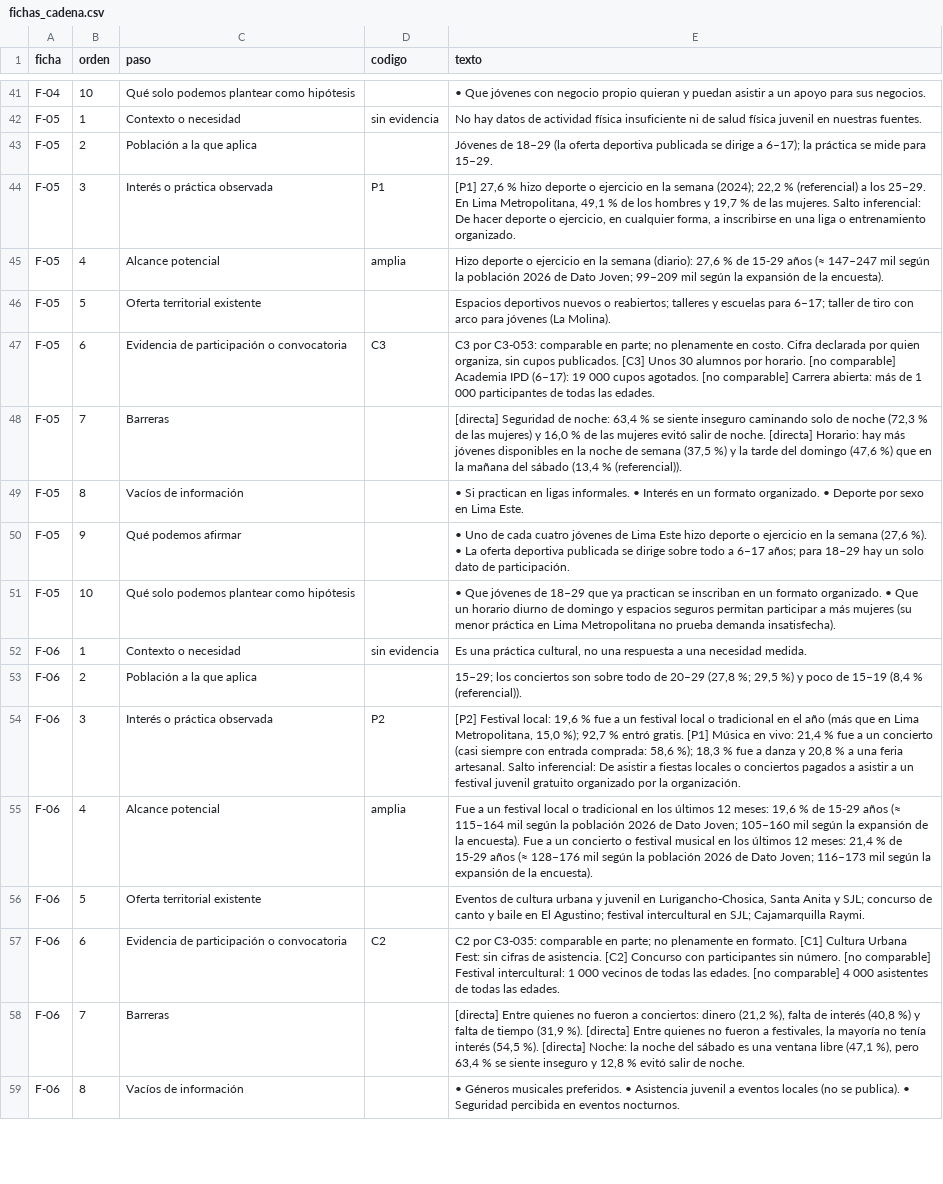
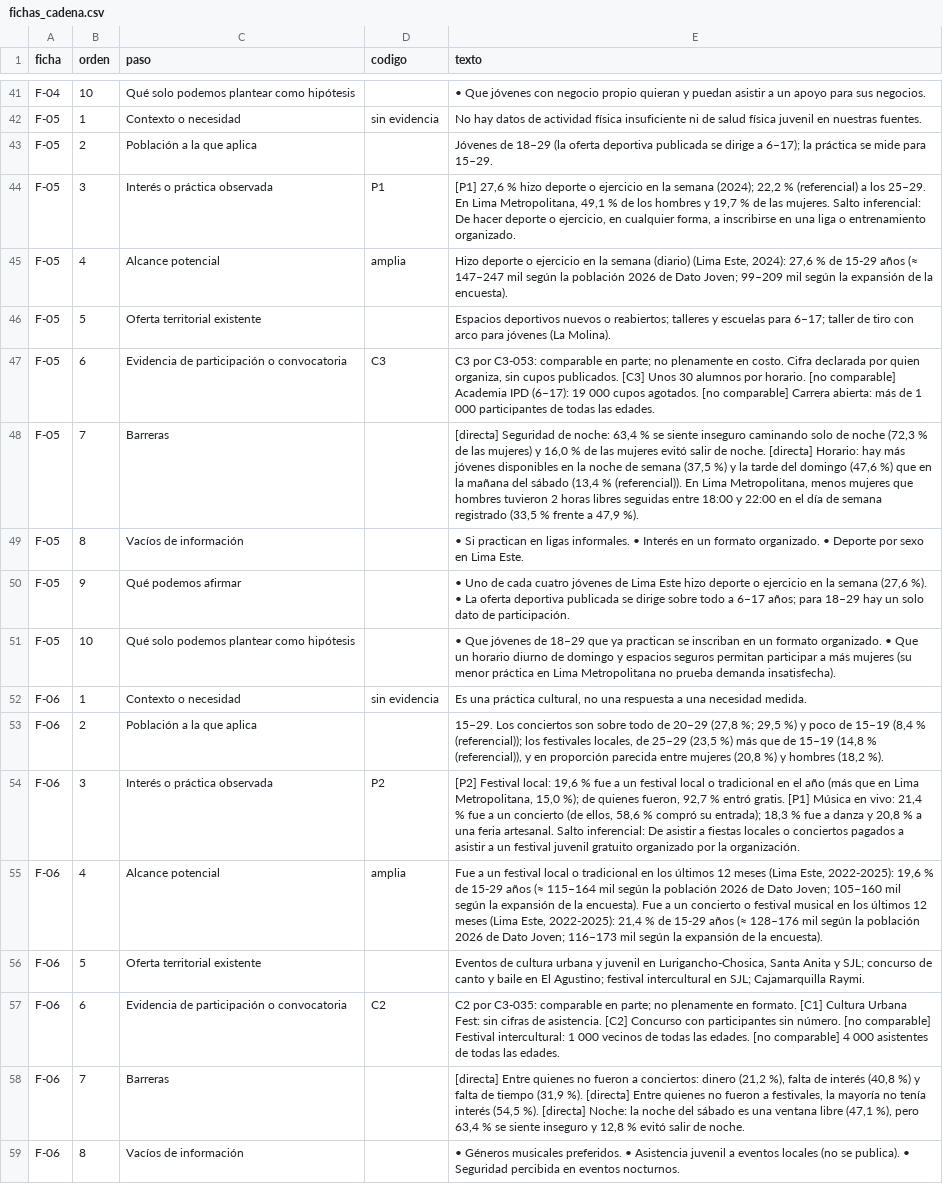
Before and after one commit to serugiran96/ORP-juventudLimaEste, a CSV file: proyectos/modelo-definicion-actividades/resultados/fichas_cadena.csv, drawn as a sheet; only a part is shown, gaps mark what is left out; the diff covers the shown part only.

```diff
--- a/proyectos/modelo-definicion-actividades/resultados/fichas_cadena.csv
+++ b/proyectos/modelo-definicion-actividades/resultados/fichas_cadena.csv
@@ -44,6 +44,6 @@ F-05,2,Población a la que aplica,,Jóvenes de 18–29 (la oferta deportiva publ
 F-05,3,Interés o práctica observada,P1,"[P1] 27,6 % hizo deporte o ejercicio en la semana (2024); 22,2 % (referencial) a los 25–29. En Lima Metropolitana, 49,1 % de los hombres y 19,7 % de las mujeres. Salto inferencial: De hacer deporte o ejercicio, en cualquier forma, a inscribirse en una liga o entrenamiento organizado."
-F-05,4,Alcance potencial,amplia,"Hizo deporte o ejercicio en la semana (diario): 27,6 % de 15-29 años (≈ 147–247 mil según la población 2026 de Dato Joven; 99–209 mil según la expansión de la encuesta)."
+F-05,4,Alcance potencial,amplia,"Hizo deporte o ejercicio en la semana (diario) (Lima Este, 2024): 27,6 % de 15-29 años (≈ 147–247 mil según la población 2026 de Dato Joven; 99–209 mil según la expansión de la encuesta)."
 F-05,5,Oferta territorial existente,,Espacios deportivos nuevos o reabiertos; talleres y escuelas para 6–17; taller de tiro con arco para jóvenes (La Molina).
 F-05,6,Evidencia de participación o convocatoria,C3,"C3 por C3-053: comparable en parte; no plenamente en costo. Cifra declarada por quien organiza, sin cupos publicados. [C3] Unos 30 alumnos por horario. [no comparable] Academia IPD (6–17): 19 000 cupos agotados. [no comparable] Carrera abierta: más de 1 000 participantes de todas las edades."
-F-05,7,Barreras,,"[directa] Seguridad de noche: 63,4 % se siente inseguro caminando solo de noche (72,3 % de las mujeres) y 16,0 % de las mujeres evitó salir de noche. [directa] Horario: hay más jóvenes disponibles en la noche de semana (37,5 %) y la tarde del domingo (47,6 %) que en la mañana del sábado (13,4 % (referencial))."
+F-05,7,Barreras,,"[directa] Seguridad de noche: 63,4 % se siente inseguro caminando solo de noche (72,3 % de las mujeres) y 16,0 % de las mujeres evitó salir de noche. [directa] Horario: hay más jóvenes disponibles en la noche de semana (37,5 %) y la tarde del domingo (47,6 %) que en la mañana del sábado (13,4 % (referencial)). En Lima Metropolitana, menos mujeres que hombres tuvieron 2 horas libres seguidas entre 18:00 y 22:00 en el día de semana registrado (33,5 % frente a 47,9 %)."
 F-05,8,Vacíos de información,,• Si practican en ligas informales. • Interés en un formato organizado. • Deporte por sexo en Lima Este.
@@ -52,5 +52,5 @@ F-05,10,Qué solo podemos plantear como hipótesis,,• Que jóvenes de 18–29
 F-06,1,Contexto o necesidad,sin evidencia,"Es una práctica cultural, no una respuesta a una necesidad medida."
-F-06,2,Población a la que aplica,,"15–29; los conciertos son sobre todo de 20–29 (27,8 %; 29,5 %) y poco de 15–19 (8,4 % (referencial))."
-F-06,3,Interés o práctica observada,P2,"[P2] Festival local: 19,6 % fue a un festival local o tradicional en el año (más que en Lima Metropolitana, 15,0 %); 92,7 % entró gratis. [P1] Música en vivo: 21,4 % fue a un concierto (casi siempre con entrada comprada: 58,6 %); 18,3 % fue a danza y 20,8 % a una feria artesanal. Salto inferencial: De asistir a fiestas locales o conciertos pagados a asistir a un festival juvenil gratuito organizado por la organización."
-F-06,4,Alcance potencial,amplia,"Fue a un festival local o tradicional en los últimos 12 meses: 19,6 % de 15-29 años (≈ 115–164 mil según la población 2026 de Dato Joven; 105–160 mil según la expansión de la encuesta). Fue a un concierto o festival musical en los últimos 12 meses: 21,4 % de 15-29 años (≈ 128–176 mil según la población 2026 de Dato Joven; 116–173 mil según la expansión de la encuesta)."
+F-06,2,Población a la que aplica,,"15–29. Los conciertos son sobre todo de 20–29 (27,8 %; 29,5 %) y poco de 15–19 (8,4 % (referencial)); los festivales locales, de 25–29 (23,5 %) más que de 15–19 (14,8 % (referencial)), y en proporción parecida entre mujeres (20,8 %) y hombres (18,2 %)."
+F-06,3,Interés o práctica observada,P2,"[P2] Festival local: 19,6 % fue a un festival local o tradicional en el año (más que en Lima Metropolitana, 15,0 %); de quienes fueron, 92,7 % entró gratis. [P1] Música en vivo: 21,4 % fue a un concierto (de ellos, 58,6 % compró su entrada); 18,3 % fue a danza y 20,8 % a una feria artesanal. Salto inferencial: De asistir a fiestas locales o conciertos pagados a asistir a un festival juvenil gratuito organizado por la organización."
+F-06,4,Alcance potencial,amplia,"Fue a un festival local o tradicional en los últimos 12 meses (Lima Este, 2022-2025): 19,6 % de 15-29 años (≈ 115–164 mil según la población 2026 de Dato Joven; 105–160 mil según la expansión de la encuesta). Fue a un concierto o festival musical en los últimos 12 meses (Lima Este, 2022-2025): 21,4 % de 15-29 años (≈ 128–176 mil según la población 2026 de Dato Joven; 116–173 mil según la expansión de la encuesta)."
 F-06,5,Oferta territorial existente,,"Eventos de cultura urbana y juvenil en Lurigancho-Chosica, Santa Anita y SJL; concurso de canto y baile en El Agustino; festival intercultural en SJL; Cajamarquilla Raymi."
```
Also changed, not shown: 28 edited cells elsewhere in this file, proyectos/modelo-definicion-actividades/resultados/evidencias.csv, proyectos/modelo-definicion-actividades/resultados/fichas_actividad.csv, 12 other files.
